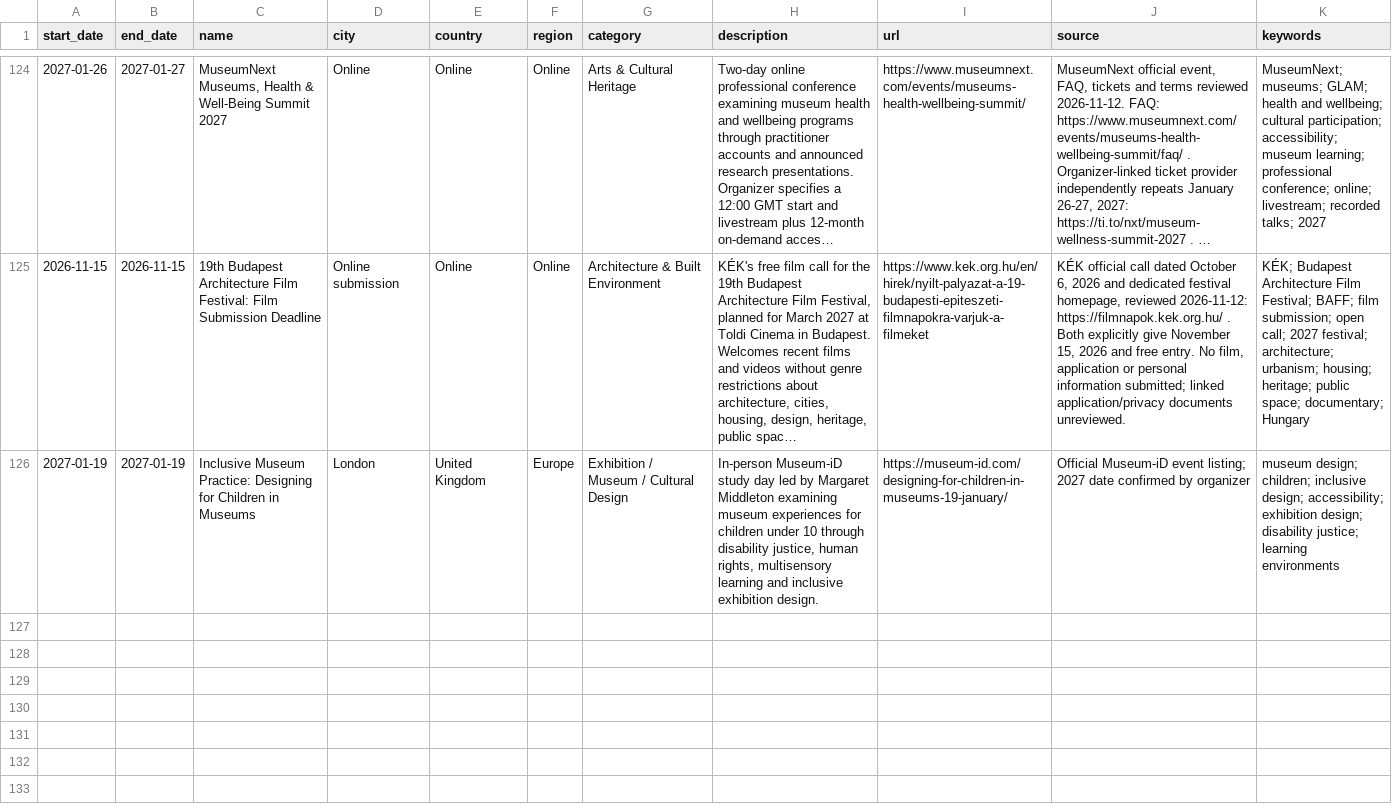
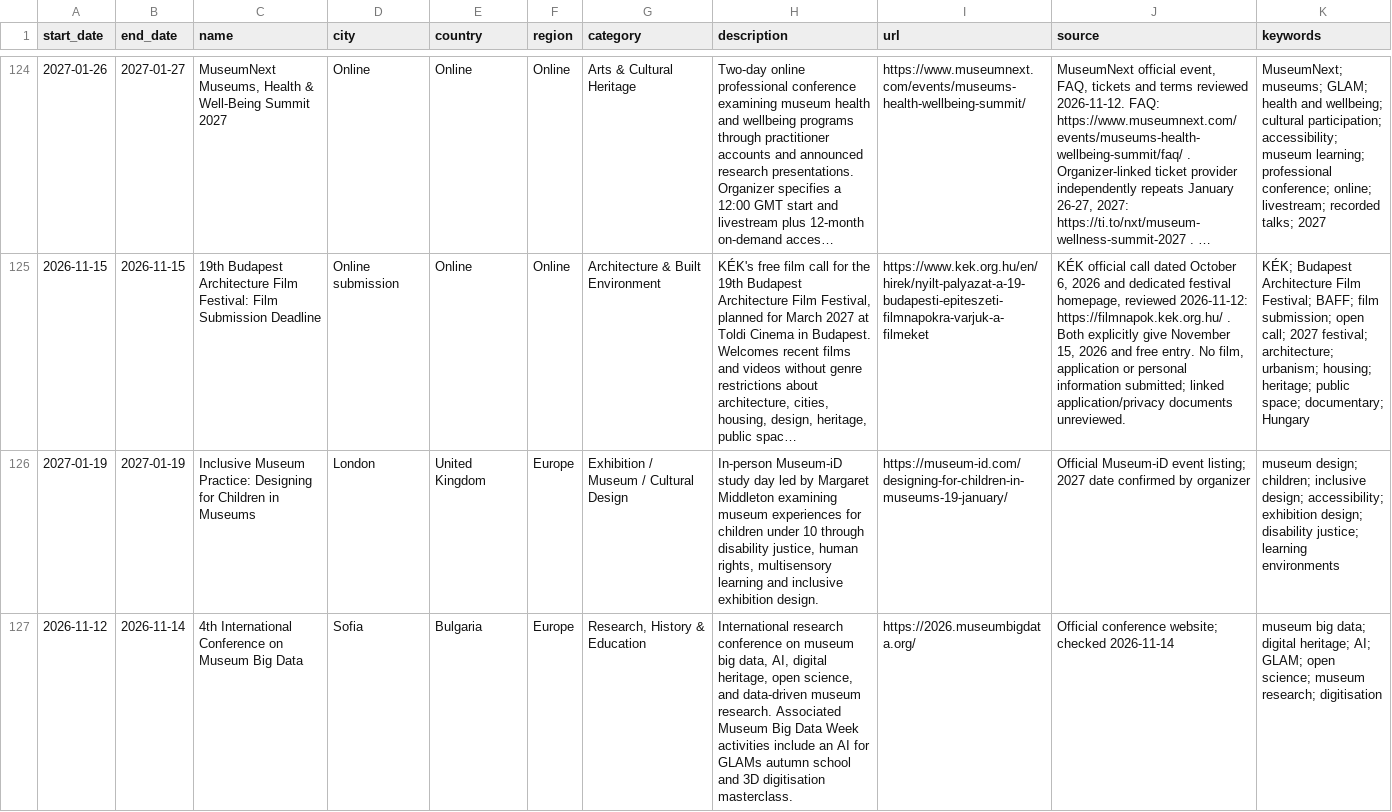
Before and after one commit to brandiejanow/design-reservoir, a CSV file: data/events.csv, drawn as a sheet; only a part is shown, gaps mark what is left out; long unchanged cells end in …; the diff names each change by its address in the sheet, - before the commit and + after, or states it on an @@ line.

Commit message:
Add Museum Big Data 2026 conference with correct end date for automatic archiving

```diff
--- a/data/events.csv
+++ b/data/events.csv
+row 127: 2026-11-12 | 2026-11-14 | 4th International Conference on Museum Big Data | Sofia | Bulgaria | Europe | Research, History & Education | International research conference on museum big data, AI, digital heritage, open science, and data-driven museum research. Associated Museum Big Data Week activities include an AI for GLAMs autumn school and 3D digitisation masterclass. | https://2026.museumbigdata.org/ | Official conference website; checked 2026-11-14 | museum big data; digital heritage; AI; GLAM; open science; museum research; digitisation
```
